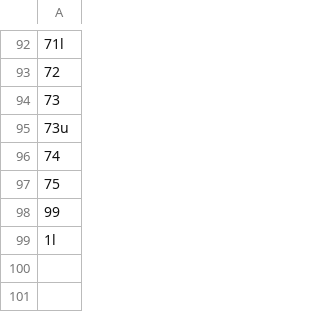
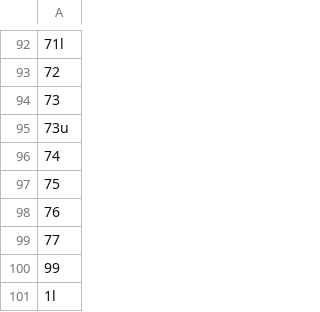
Before and after one commit to SmartRTE/SmartRTE.github.io, a CSV file: sample/avatar.csv, drawn as a sheet; only a part is shown, gaps mark what is left out.

```diff
--- a/sample/avatar.csv
+++ b/sample/avatar.csv
@@ -97,2 +97,4 @@
 75
+76
+77
 99
```
Also changed, not shown: sample/constantChart.csv, 32 other files.
